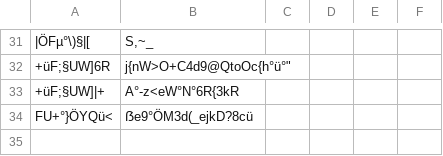
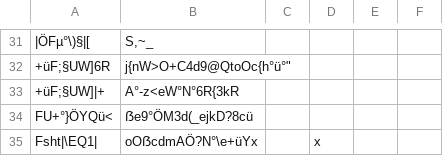
Before and after one commit to SvenLucke/slucke.com, a CSV file: filmlist/data.csv, drawn as a sheet; only a part is shown, gaps mark what is left out.

Commit message:
new entry

```diff
--- a/filmlist/data.csv
+++ b/filmlist/data.csv
@@ -35 +35,2 @@
 "FU+°}ÖYQü<";"ẞe9°ÖM3d(_ejkD?8cü";"";""
+"Fsht|\EQ1|";"oOẞcdmAÖ?N°\e+üYx";"";"x"
```
